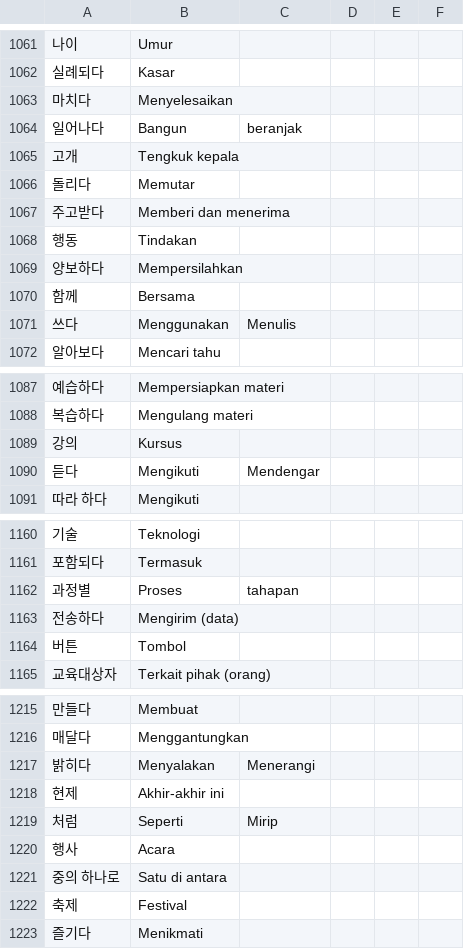
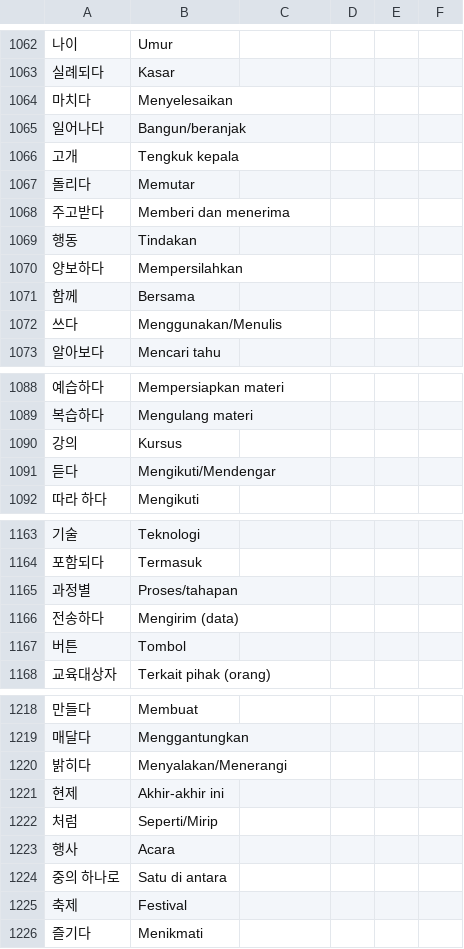
Before and after one commit to ulilyusuf/quiz, a CSV file: kosakataeps.csv, drawn as a sheet; only a part is shown, gaps mark what is left out; the diff covers the shown part only.

```diff
--- a/kosakataeps.csv
+++ b/kosakataeps.csv
@@ -1063,3 +1064,3 @@
 마치다,Menyelesaikan
-일어나다,Bangun, beranjak
+일어나다,Bangun/beranjak
 고개,Tengkuk kepala
@@ -1070,3 +1071,3 @@
 함께,Bersama
-쓰다,Menggunakan, Menulis
+쓰다,Menggunakan/Menulis
 알아보다,Mencari tahu
@@ -1089,3 +1090,3 @@
 강의,Kursus
-듣다,Mengikuti, Mendengar
+듣다,Mengikuti/Mendengar
 따라 하다,Mengikuti
@@ -1161,3 +1164,3 @@
 포함되다,Termasuk
-과정별,Proses, tahapan
+과정별,Proses/tahapan
 전송하다,Mengirim (data)
@@ -1216,5 +1219,5 @@
 매달다,Menggantungkan
-밝히다,Menyalakan, Menerangi
+밝히다,Menyalakan/Menerangi
 현제,Akhir-akhir ini
-처럼,Seperti, Mirip
+처럼,Seperti/Mirip
 행사,Acara
```
Also changed, not shown: 4 added rows, 1 removed row and 18 edited cells elsewhere in this file.
